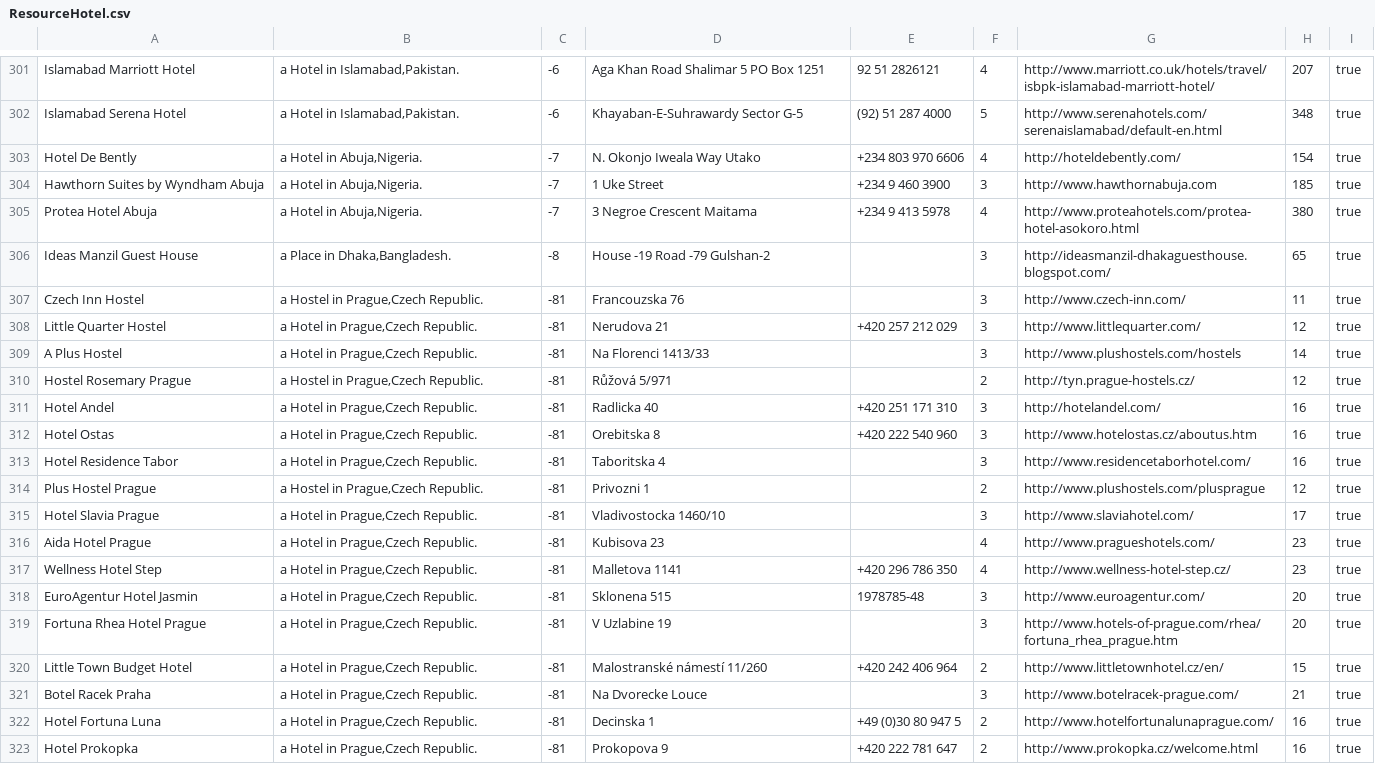
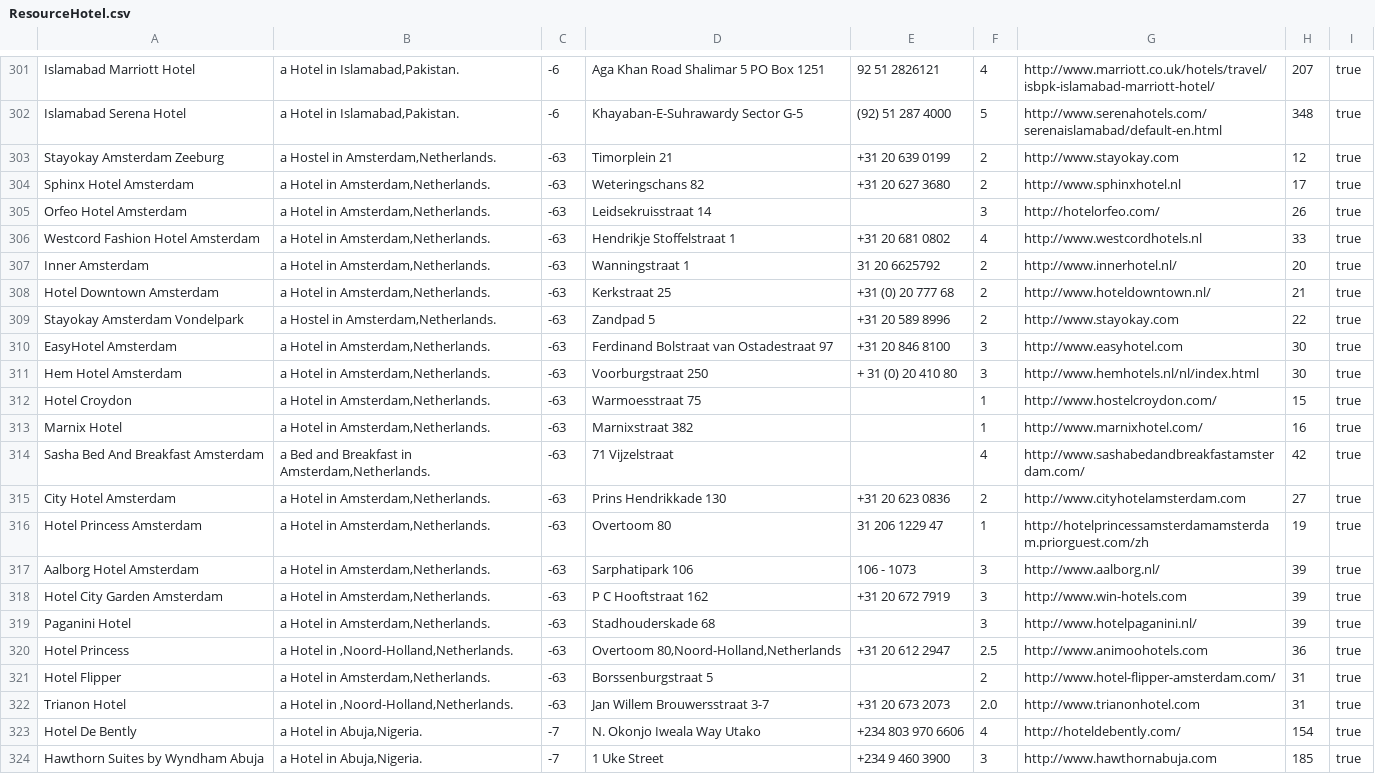
Before and after one commit to wc24/ujorm, a CSV file: samples/wicket/src/main/java/org/ujorm/hotels/config/demoData/ResourceHotel.csv, drawn as a sheet; only a part is shown, gaps mark what is left out; the shorter side is filled out with more unchanged rows; the diff names each change by its address in the sheet, - before the commit and + after, or states it on an @@ line.

Commit message:
Hotels from Amsterdam

```diff
--- a/samples/wicket/src/main/java/org/ujorm/hotels/config/demoData/ResourceHotel.csv
+++ b/samples/wicket/src/main/java/org/ujorm/hotels/config/demoData/ResourceHotel.csv
+row 303: Stayokay Amsterdam Zeeburg | a Hostel in Amsterdam,Netherlands. | -63 | Timorplein 21 | +31 20 639 0199 | 2 | http://www.stayokay.com | 12 | true
+row 304: Sphinx Hotel Amsterdam | a Hotel in Amsterdam,Netherlands. | -63 | Weteringschans 82 | +31 20 627 3680 | 2 | http://www.sphinxhotel.nl | 17 | true
+row 305: Orfeo Hotel Amsterdam | a Hotel in Amsterdam,Netherlands. | -63 | Leidsekruisstraat 14 |  | 3 | http://hotelorfeo.com/ | 26 | true
+row 306: Westcord Fashion Hotel Amsterdam | a Hotel in Amsterdam,Netherlands. | -63 | Hendrikje Stoffelstraat 1 | +31 20 681 0802 | 4 | http://www.westcordhotels.nl | 33 | true
+row 307: Inner Amsterdam | a Hotel in Amsterdam,Netherlands. | -63 | Wanningstraat 1 | 31 20 6625792 | 2 | http://www.innerhotel.nl/ | 20 | true
+row 308: Hotel Downtown Amsterdam | a Hotel in Amsterdam,Netherlands. | -63 | Kerkstraat 25 | +31 (0) 20 777 68 | 2 | http://www.hoteldowntown.nl/ | 21 | true
+row 309: Stayokay Amsterdam Vondelpark | a Hostel in Amsterdam,Netherlands. | -63 | Zandpad 5 | +31 20 589 8996 | 2 | http://www.stayokay.com | 22 | true
+row 310: EasyHotel Amsterdam | a Hotel in Amsterdam,Netherlands. | -63 | Ferdinand Bolstraat van Ostadestraat 97 | +31 20 846 8100 | 3 | http://www.easyhotel.com | 30 | true
+row 311: Hem Hotel Amsterdam | a Hotel in Amsterdam,Netherlands. | -63 | Voorburgstraat 250 | + 31 (0) 20 410 80 | 3 | http://www.hemhotels.nl/nl/index.html | 30 | true
+row 312: Hotel Croydon | a Hotel in Amsterdam,Netherlands. | -63 | Warmoesstraat 75 |  | 1 | http://www.hostelcroydon.com/ | 15 | true
+row 313: Marnix Hotel | a Hotel in Amsterdam,Netherlands. | -63 | Marnixstraat 382 |  | 1 | http://www.marnixhotel.com/ | 16 | true
+row 314: Sasha Bed And Breakfast Amsterdam | a Bed and Breakfast in Amsterdam,Netherlands. | -63 | 71 Vijzelstraat |  | 4 | http://www.sashabedandbreakfastamsterdam.com/ | 42 | true
+row 315: City Hotel Amsterdam | a Hotel in Amsterdam,Netherlands. | -63 | Prins Hendrikkade 130 | +31 20 623 0836 | 2 | http://www.cityhotelamsterdam.com | 27 | true
+row 316: Hotel Princess Amsterdam | a Hotel in Amsterdam,Netherlands. | -63 | Overtoom 80 | 31 206 1229 47 | 1 | http://hotelprincessamsterdamamsterdam.priorguest.com/zh | 19 | true
+row 317: Aalborg Hotel Amsterdam | a Hotel in Amsterdam,Netherlands. | -63 | Sarphatipark 106 | 106 - 1073 | 3 | http://www.aalborg.nl/ | 39 | true
+row 318: Hotel City Garden Amsterdam | a Hotel in Amsterdam,Netherlands. | -63 | P C Hooftstraat 162 | +31 20 672 7919 | 3 | http://www.win-hotels.com | 39 | true
+row 319: Paganini Hotel | a Hotel in Amsterdam,Netherlands. | -63 | Stadhouderskade 68 |  | 3 | http://www.hotelpaganini.nl/ | 39 | true
+row 320: Hotel Princess | a Hotel in ,Noord-Holland,Netherlands. | -63 | Overtoom 80,Noord-Holland,Netherlands | +31 20 612 2947 | 2.5 | http://www.animoohotels.com | 36 | true
+row 321: Hotel Flipper | a Hotel in Amsterdam,Netherlands. | -63 | Borssenburgstraat 5 |  | 2 | http://www.hotel-flipper-amsterdam.com/ | 31 | true
+row 322: Trianon Hotel | a Hotel in ,Noord-Holland,Netherlands. | -63 | Jan Willem Brouwersstraat 3-7 | +31 20 673 2073 | 2.0 | http://www.trianonhotel.com | 31 | true
```
Also changed, not shown: samples/wicket/src/main/java/org/ujorm/hotels/config/demoData/ResourceCity.csv.
